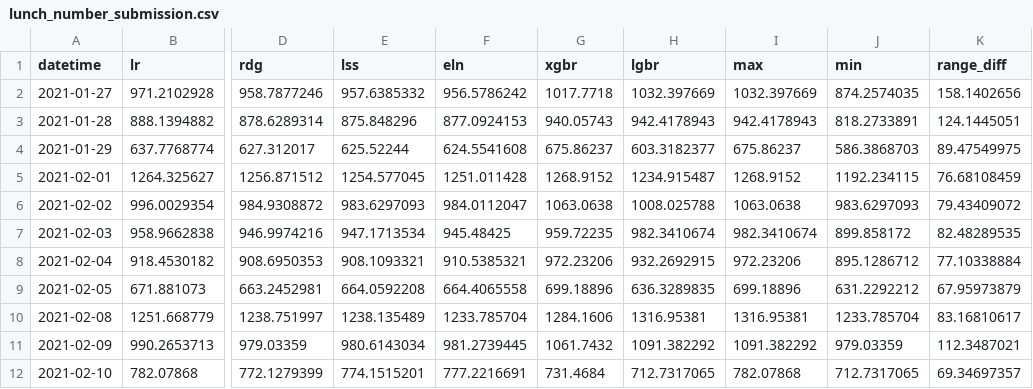
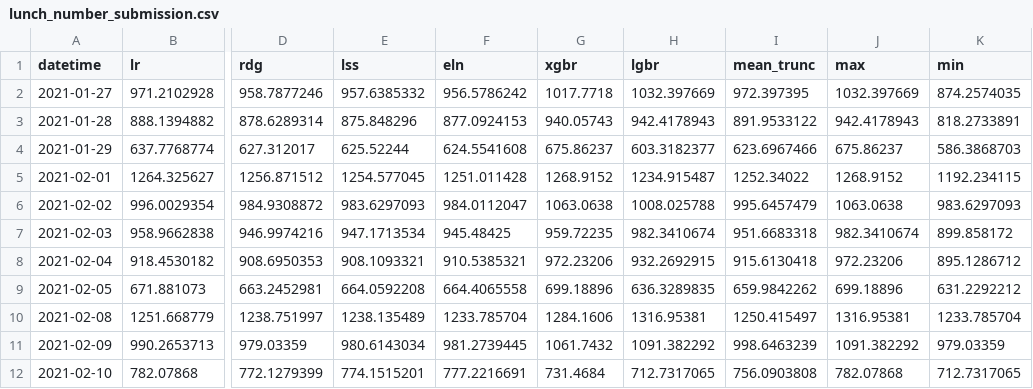
Before and after one commit to obilige/Team3, a CSV file: team/byun/lunch_number_submission.csv, drawn as a sheet; only a part is shown, gaps mark what is left out; removed rows and columns are numbered as before the commit, all else as after; the diff names each change by its address in the sheet, - before the commit and + after, or states it on an @@ line.

```diff
--- a/team/byun/lunch_number_submission.csv
+++ b/team/byun/lunch_number_submission.csv
+column I (mean_trunc), rows 2-12: 972.397395 | 891.9533122 | 623.6967466 | 1252.34022 | 995.6457479 | 951.6683318 | 915.6130418 | 659.9842262 | 1250.415497 | 998.6463239 | 756.0903808
-column K (range_diff), rows 2-12: 158.1402656 | 124.1445051 | 89.47549975 | 76.68108459 | 79.43409072 | 82.48289535 | 77.10338884 | 67.95973879 | 83.16810617 | 112.3487021 | 69.34697357
```
Also changed, not shown: team/byun/dinner_number_submission.csv, 6 other files.
